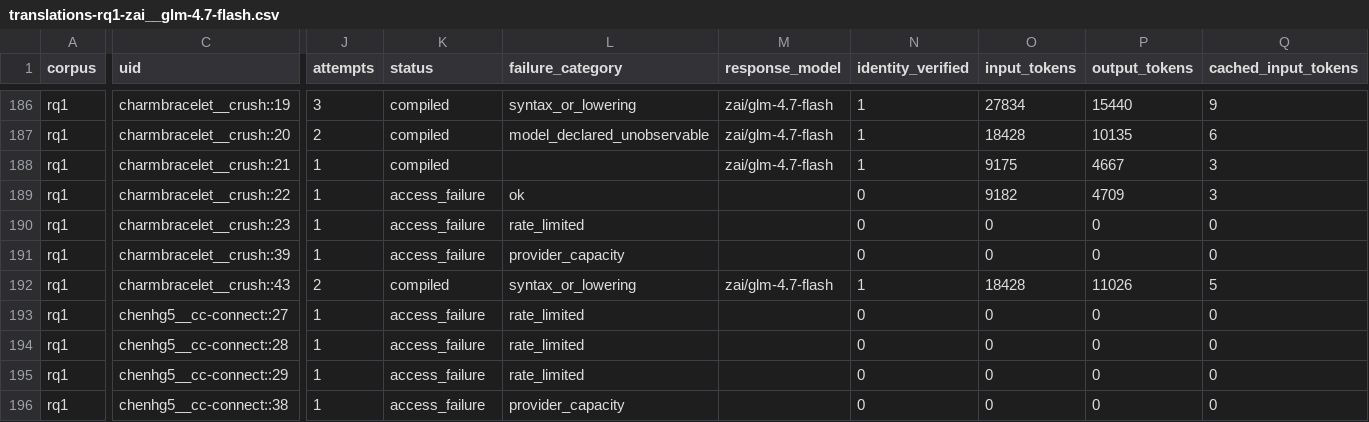
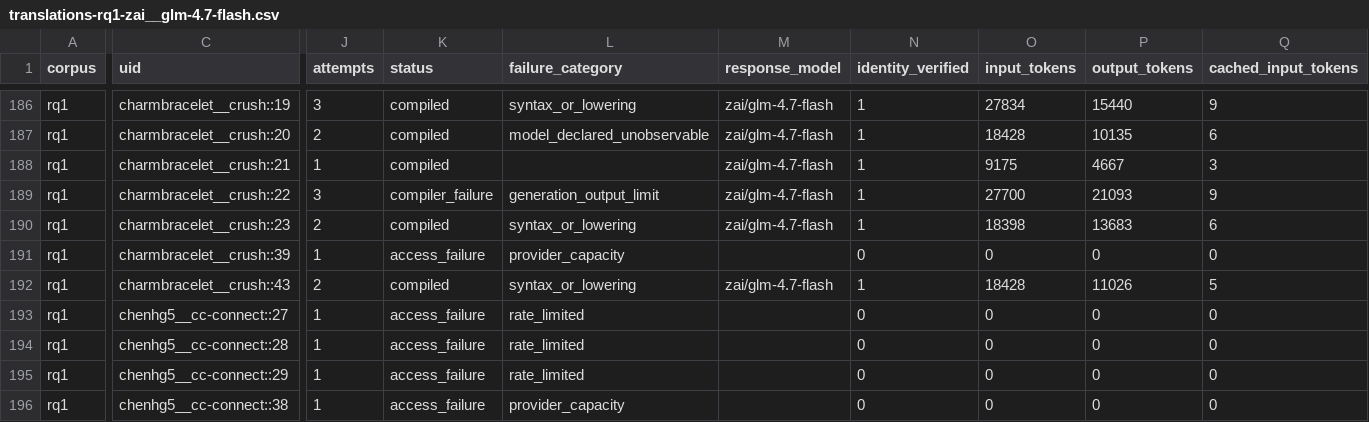
Before and after one commit to eunomia-bpf/ActPlane, a CSV file: docs/empirical-study/translation-models/translations-rq1-zai__glm-4.7-flash.csv, drawn as a sheet; only a part is shown, gaps mark what is left out; the diff covers the shown part only; the diff names each change by its address in the sheet, - before the commit and + after, or states it on an @@ line.

Commit message:
experiments: checkpoint ongoing translation measurements

```diff
--- a/docs/empirical-study/translation-models/translations-rq1-zai__glm-4.7-flash.csv
+++ b/docs/empirical-study/translation-models/translations-rq1-zai__glm-4.7-flash.csv
-J189 (attempts): 1
+J189 (attempts): 3
-K189 (status): access_failure
+K189 (status): compiler_failure
-L189 (failure_category): ok
+L189 (failure_category): generation_output_limit
-M189:M190 (response_model): (empty)
+M189:M190 (response_model): zai/glm-4.7-flash
-N189:N190 (identity_verified): 0
+N189:N190 (identity_verified): 1
-O189 (input_tokens): 9182
+O189 (input_tokens): 27700
-P189 (output_tokens): 4709
+P189 (output_tokens): 21093
-Q189 (cached_input_tokens): 3
+Q189 (cached_input_tokens): 9
-J190 (attempts): 1
+J190 (attempts): 2
-K190 (status): access_failure
+K190 (status): compiled
-L190 (failure_category): rate_limited
+L190 (failure_category): syntax_or_lowering
-O190 (input_tokens): 0
+O190 (input_tokens): 18398
-P190 (output_tokens): 0
+P190 (output_tokens): 13683
-Q190 (cached_input_tokens): 0
+Q190 (cached_input_tokens): 6
```
Also changed, not shown: 15 edited cells elsewhere in this file, docs/empirical-study/translation-models/failure-counts.csv, docs/empirical-study/translation-models/failures.csv, 4 other files.
